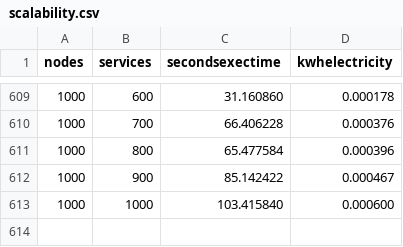
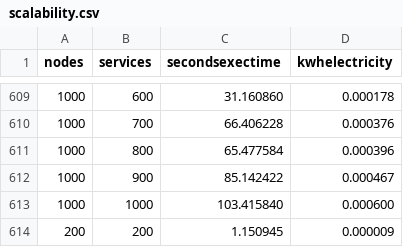
Before and after one commit to POLIMIGreenISE/green-awareConstraintGenerator, a CSV file: output_files/scalability.csv, drawn as a sheet; only a part is shown, gaps mark what is left out.

```diff
--- a/output_files/scalability.csv
+++ b/output_files/scalability.csv
@@ -613 +613,2 @@ nodes,services,secondsexectime,kwhelectricity
 1000,1000,103.415840,0.000600
+200,200,1.150945,0.000009
```
Also changed, not shown: 21 other files.
